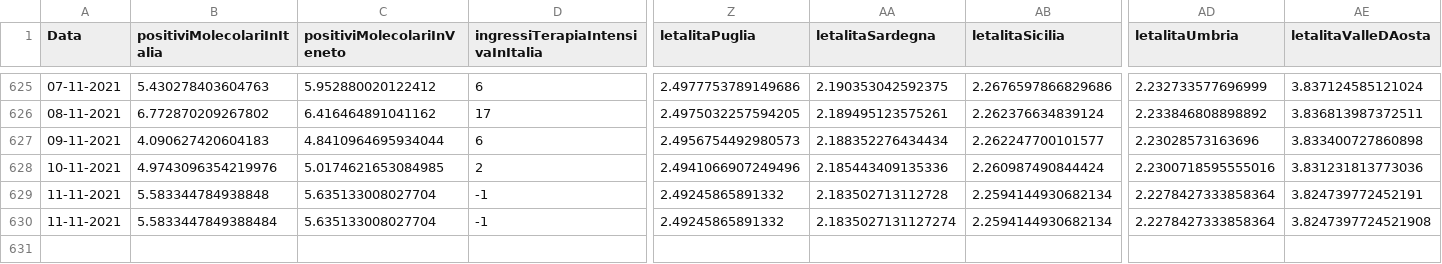
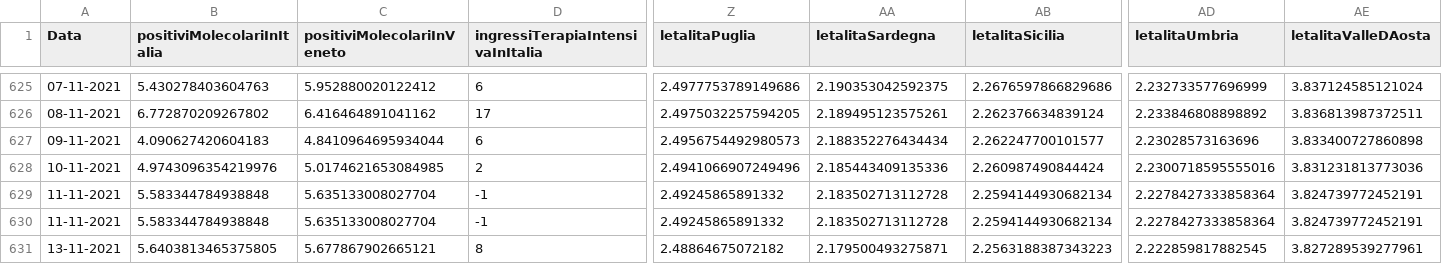
Before and after one commit to DigitalChriAri/Covid, a CSV file: Covid19GraficiItaliaEVeneto.csv, drawn as a sheet; only a part is shown, gaps mark what is left out; rows hold the shown columns only; the diff names each change by its address in the sheet, - before the commit and + after, or states it on an @@ line.

```diff
--- a/Covid19GraficiItaliaEVeneto.csv
+++ b/Covid19GraficiItaliaEVeneto.csv
-B630 (positiviMolecolariInItalia): 5.5833447849388484
+B630 (positiviMolecolariInItalia): 5.583344784938848
-AA630 (letalitaSardegna): 2.1835027131127274
+AA630 (letalitaSardegna): 2.183502713112728
-AE630 (letalitaValleDAosta): 3.8247397724521908
+AE630 (letalitaValleDAosta): 3.824739772452191
+row 631: 13-11-2021 | 5.6403813465375805 | 5.677867902665121 | 8 | 2.48864675072182 | 2.179500493275871 | 2.2563188387343223 | 2.222859817882545 | 3.827289539277961
```
Also changed, not shown: Covid19GraficiTamponiTotaliItaliaEVeneto.csv.
